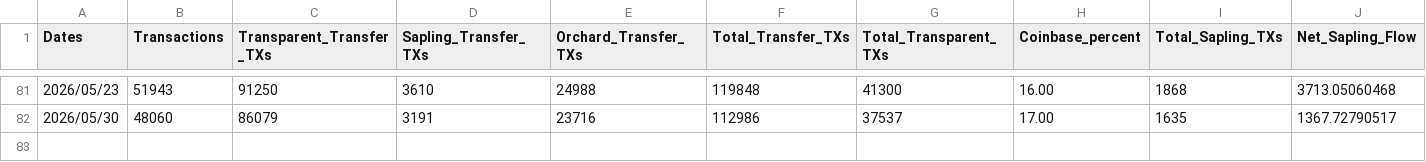
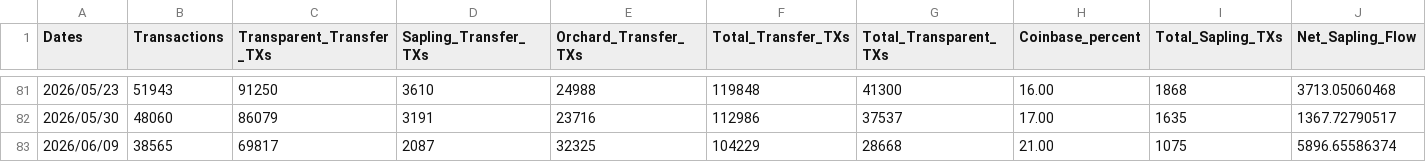
Before and after one commit to ZecHub/zechub-wiki, a CSV file: public/data/zcash/ZecHubWeeklyZECmetrics.csv, drawn as a sheet; only a part is shown, gaps mark what is left out; rows hold the shown columns only; the diff names each change by its address in the sheet, - before the commit and + after, or states it on an @@ line.

Commit message:
shieldedStats 06/10

```diff
--- a/public/data/zcash/ZecHubWeeklyZECmetrics.csv
+++ b/public/data/zcash/ZecHubWeeklyZECmetrics.csv
+row 83: 2026/06/09 | 38565 | 69817 | 2087 | 32325 | 104229 | 28668 | 21.00 | 1075 | 5896.65586374
```
Also changed, not shown: 1 other file.
